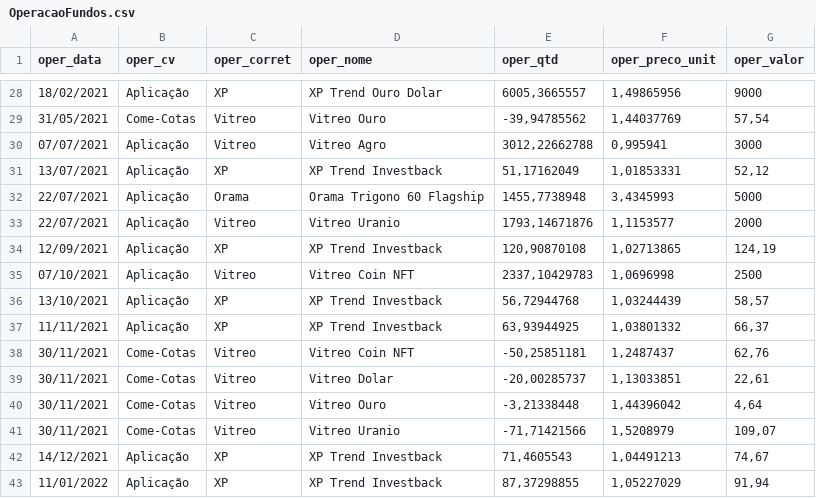
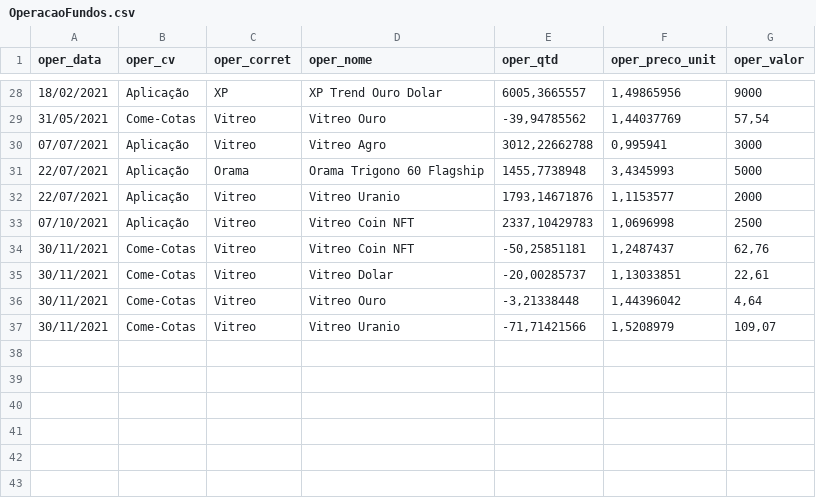
Before and after one commit to renatosts/sql_test, a CSV file: CSV/OperacaoFundos.csv, drawn as a sheet; only a part is shown, gaps mark what is left out.

```diff
--- a/CSV/OperacaoFundos.csv
+++ b/CSV/OperacaoFundos.csv
@@ -30,9 +30,5 @@ oper_data;oper_cv;oper_corret;oper_nome;oper_qtd;oper_preco_unit;oper_valor
 07/07/2021;Aplicação;Vitreo;Vitreo Agro;3012,22662788;0,995941;3000
-13/07/2021;Aplicação;XP;XP Trend Investback;51,17162049;1,01853331;52,12
 22/07/2021;Aplicação;Orama;Orama Trigono 60 Flagship;1455,7738948;3,4345993;5000
 22/07/2021;Aplicação;Vitreo;Vitreo Uranio;1793,14671876;1,1153577;2000
-12/09/2021;Aplicação;XP;XP Trend Investback;120,90870108;1,02713865;124,19
 07/10/2021;Aplicação;Vitreo;Vitreo Coin NFT;2337,10429783;1,0696998;2500
-13/10/2021;Aplicação;XP;XP Trend Investback;56,72944768;1,03244439;58,57
-11/11/2021;Aplicação;XP;XP Trend Investback;63,93944925;1,03801332;66,37
 30/11/2021;Come-Cotas;Vitreo;Vitreo Coin NFT;-50,25851181;1,2487437;62,76
@@ -41,3 +37 @@ oper_data;oper_cv;oper_corret;oper_nome;oper_qtd;oper_preco_unit;oper_valor
 30/11/2021;Come-Cotas;Vitreo;Vitreo Uranio;-71,71421566;1,5208979;109,07
-14/12/2021;Aplicação;XP;XP Trend Investback;71,4605543;1,04491213;74,67
-11/01/2022;Aplicação;XP;XP Trend Investback;87,37298855;1,05227029;91,94
```
Also changed, not shown: CSV/Investimento.csv, CSV/OperacaoRF.csv.
